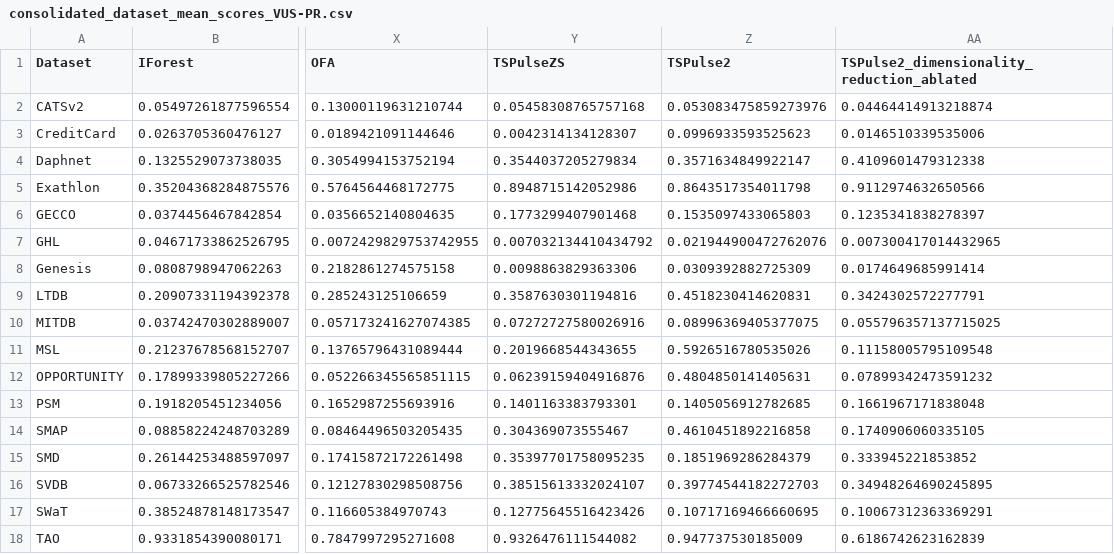
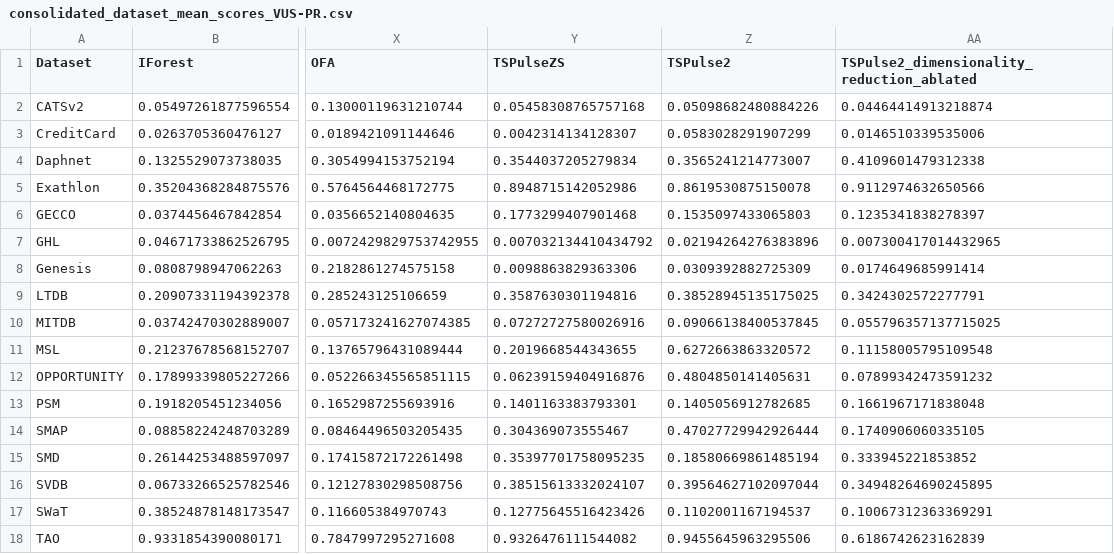
Before and after one commit to seokjeongeum/TSB-AD, a CSV file: comparison_results/consolidated_dataset_mean_scores_VUS-PR.csv, drawn as a sheet; only a part is shown, gaps mark what is left out; the diff names each change by its address in the sheet, - before the commit and + after, or states it on an @@ line.

```diff
--- a/comparison_results/consolidated_dataset_mean_scores_VUS-PR.csv
+++ b/comparison_results/consolidated_dataset_mean_scores_VUS-PR.csv
-Z2 (TSPulse2): 0.053083475859273976
+Z2 (TSPulse2): 0.05098682480884226
-Z3 (TSPulse2): 0.0996933593525623
+Z3 (TSPulse2): 0.0583028291907299
-Z4 (TSPulse2): 0.3571634849922147
+Z4 (TSPulse2): 0.3565241214773007
-Z5 (TSPulse2): 0.8643517354011798
+Z5 (TSPulse2): 0.8619530875150078
-Z7 (TSPulse2): 0.021944900472762076
+Z7 (TSPulse2): 0.02194264276383896
-Z9 (TSPulse2): 0.4518230414620831
+Z9 (TSPulse2): 0.38528945135175025
-Z10 (TSPulse2): 0.08996369405377075
+Z10 (TSPulse2): 0.09066138400537845
-Z11 (TSPulse2): 0.5926516780535026
+Z11 (TSPulse2): 0.6272663863320572
-Z14 (TSPulse2): 0.4610451892216858
+Z14 (TSPulse2): 0.47027729942926444
-Z15 (TSPulse2): 0.1851969286284379
+Z15 (TSPulse2): 0.18580669861485194
-Z16 (TSPulse2): 0.39774544182272703
+Z16 (TSPulse2): 0.39564627102097044
-Z17 (TSPulse2): 0.10717169466660695
+Z17 (TSPulse2): 0.1102001167194537
-Z18 (TSPulse2): 0.947737530185009
+Z18 (TSPulse2): 0.9455645963295506
```
Also changed, not shown: comparison_results/consolidated_detailed_comparison_VUS-PR.csv, comparison_results/consolidated_mean_score_summary_VUS-PR.csv, 4 other files.
